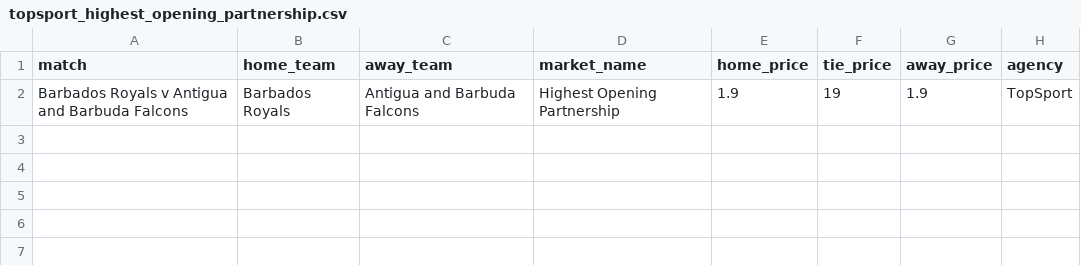
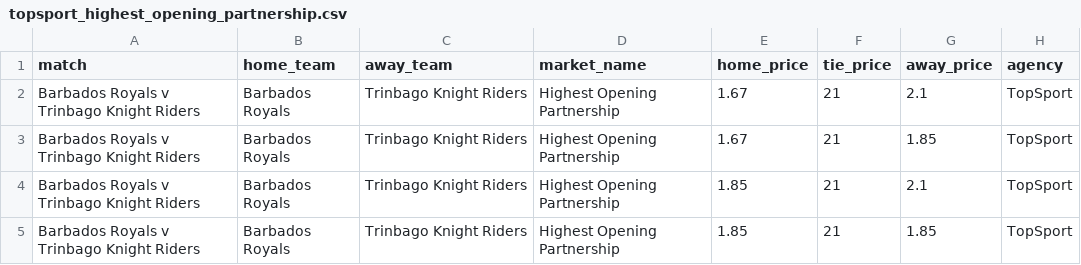
Before and after one commit to jamesbrown1417/Cricket-Analysis, a CSV file: Data/T20s/CPL/scraped_odds/topsport_highest_opening_partnership.csv, drawn as a sheet; removed rows and columns are numbered as before the commit, all else as after; the diff names each change by its address in the sheet, - before the commit and + after, or states it on an @@ line.

```diff
--- a/Data/T20s/CPL/scraped_odds/topsport_highest_opening_partnership.csv
+++ b/Data/T20s/CPL/scraped_odds/topsport_highest_opening_partnership.csv
-row 2: Barbados Royals v Antigua and Barbuda Falcons | Barbados Royals | Antigua and Barbuda Falcons | Highest Opening Partnership | 1.9 | 19 | 1.9 | TopSport
+row 2: Barbados Royals v Trinbago Knight Riders | Barbados Royals | Trinbago Knight Riders | Highest Opening Partnership | 1.67 | 21 | 2.1 | TopSport
+row 3: Barbados Royals v Trinbago Knight Riders | Barbados Royals | Trinbago Knight Riders | Highest Opening Partnership | 1.67 | 21 | 1.85 | TopSport
+row 4: Barbados Royals v Trinbago Knight Riders | Barbados Royals | Trinbago Knight Riders | Highest Opening Partnership | 1.85 | 21 | 2.1 | TopSport
+row 5: Barbados Royals v Trinbago Knight Riders | Barbados Royals | Trinbago Knight Riders | Highest Opening Partnership | 1.85 | 21 | 1.85 | TopSport
```
Also changed, not shown: Data/T20s/CPL/scraped_odds/bet365_player_runs.csv, Data/T20s/CPL/scraped_odds/sportsbet_match_top_run_scorer.csv, 56 other files.
